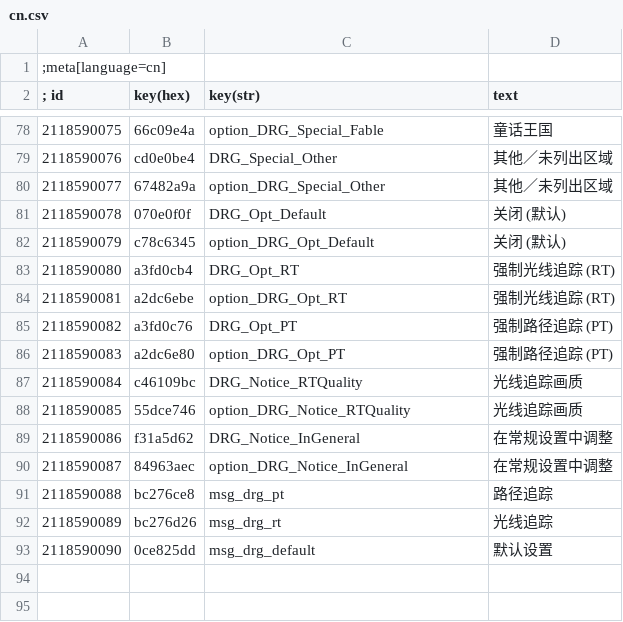
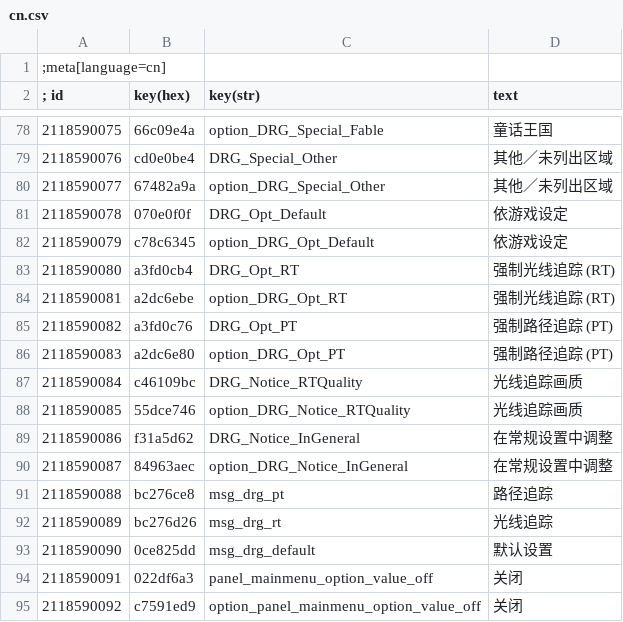
Before and after one commit to PurpleGale/W3Mod_DynamicRegionGraphics, a CSV file: localization/cn.csv, drawn as a sheet; only a part is shown, gaps mark what is left out.

```diff
--- a/localization/cn.csv
+++ b/localization/cn.csv
@@ -80,4 +80,4 @@
 2118590077|67482a9a|option_DRG_Special_Other|其他／未列出区域
-2118590078|070e0f0f|DRG_Opt_Default|关闭 (默认)
-2118590079|c78c6345|option_DRG_Opt_Default|关闭 (默认)
+2118590078|070e0f0f|DRG_Opt_Default|依游戏设定
+2118590079|c78c6345|option_DRG_Opt_Default|依游戏设定
 2118590080|a3fd0cb4|DRG_Opt_RT|强制光线追踪 (RT)
@@ -93 +93,3 @@
 2118590090|0ce825dd|msg_drg_default|默认设置
+2118590091|022df6a3|panel_mainmenu_option_value_off|关闭
+2118590092|c7591ed9|option_panel_mainmenu_option_value_off|关闭
```
Also changed, not shown: localization/ar.csv, localization/br.csv, 37 other files.
